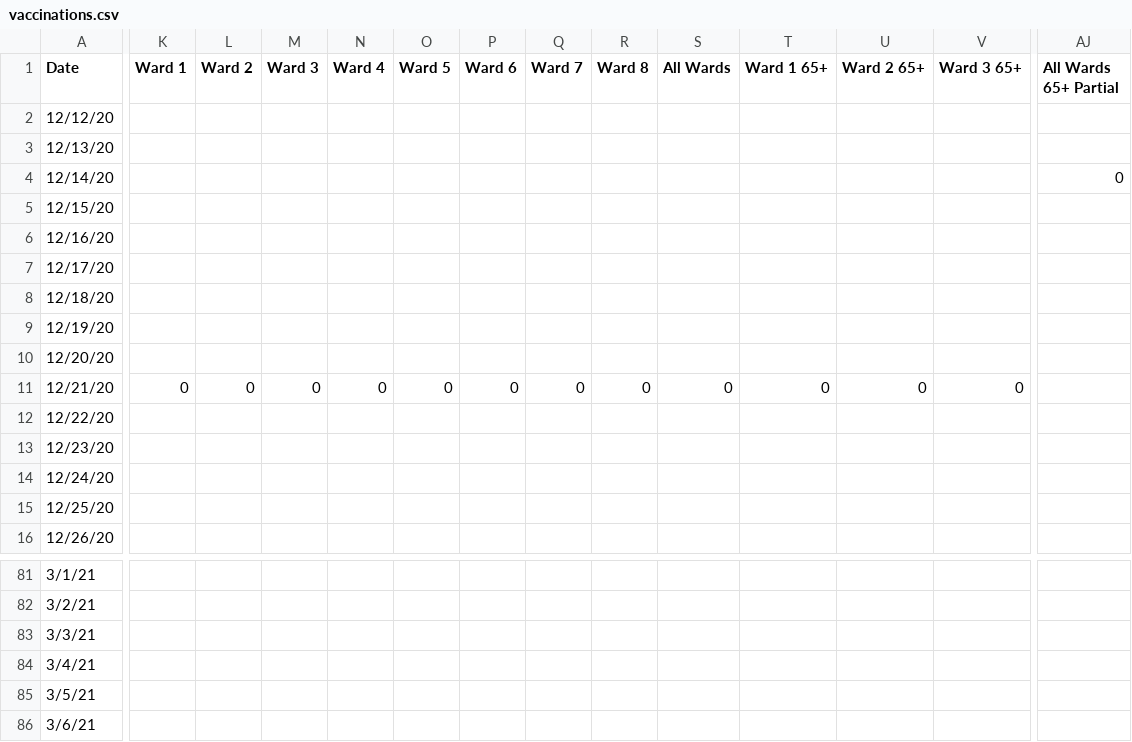
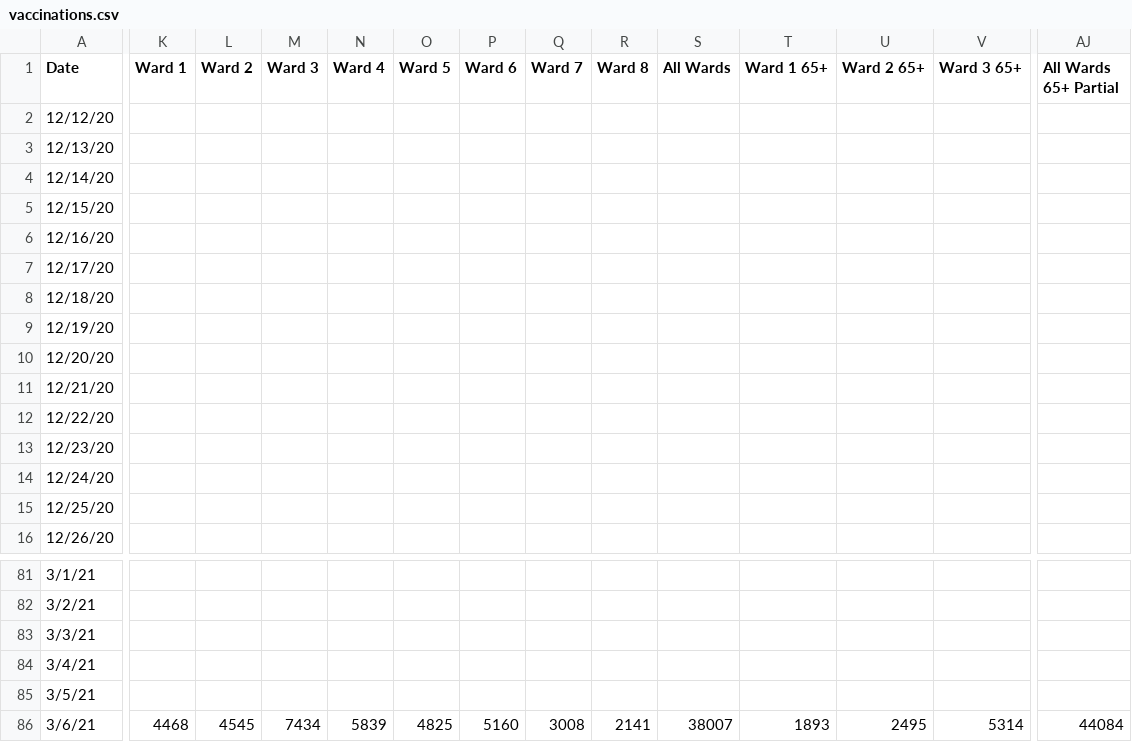
Before and after one commit to rstahlin/rstahlin.github.io, a CSV file: vaccinations.csv, drawn as a sheet; only a part is shown, gaps mark what is left out; the diff covers the shown part only; the diff names each change by its address in the sheet, - before the commit and + after, or states it on an @@ line.

```diff
--- a/vaccinations.csv
+++ b/vaccinations.csv
-AJ4 (All Wards 65+ Partial): 0
+AJ4 (All Wards 65+ Partial): (empty)
-K11 (Ward 1): 0
+K11 (Ward 1): (empty)
-L11 (Ward 2): 0
+L11 (Ward 2): (empty)
-M11 (Ward 3): 0
+M11 (Ward 3): (empty)
-N11 (Ward 4): 0
+N11 (Ward 4): (empty)
-O11 (Ward 5): 0
+O11 (Ward 5): (empty)
-P11 (Ward 6): 0
+P11 (Ward 6): (empty)
-Q11 (Ward 7): 0
+Q11 (Ward 7): (empty)
-R11 (Ward 8): 0
+R11 (Ward 8): (empty)
-S11 (All Wards): 0
+S11 (All Wards): (empty)
-T11 (Ward 1 65+): 0
+T11 (Ward 1 65+): (empty)
-U11 (Ward 2 65+): 0
+U11 (Ward 2 65+): (empty)
-V11 (Ward 3 65+): 0
+V11 (Ward 3 65+): (empty)
-K86 (Ward 1): (empty)
+K86 (Ward 1): 4468
-L86 (Ward 2): (empty)
+L86 (Ward 2): 4545
-M86 (Ward 3): (empty)
+M86 (Ward 3): 7434
-N86 (Ward 4): (empty)
+N86 (Ward 4): 5839
-O86 (Ward 5): (empty)
+O86 (Ward 5): 4825
-P86 (Ward 6): (empty)
+P86 (Ward 6): 5160
-Q86 (Ward 7): (empty)
+Q86 (Ward 7): 3008
-R86 (Ward 8): (empty)
+R86 (Ward 8): 2141
-S86 (All Wards): (empty)
+S86 (All Wards): 38007
-T86 (Ward 1 65+): (empty)
+T86 (Ward 1 65+): 1893
-U86 (Ward 2 65+): (empty)
+U86 (Ward 2 65+): 2495
-V86 (Ward 3 65+): (empty)
+V86 (Ward 3 65+): 5314
-AJ86 (All Wards 65+ Partial): (empty)
+AJ86 (All Wards 65+ Partial): 44084
```
Also changed, not shown: 79 edited cells elsewhere in this file, school_cases.csv, 54 other files.
